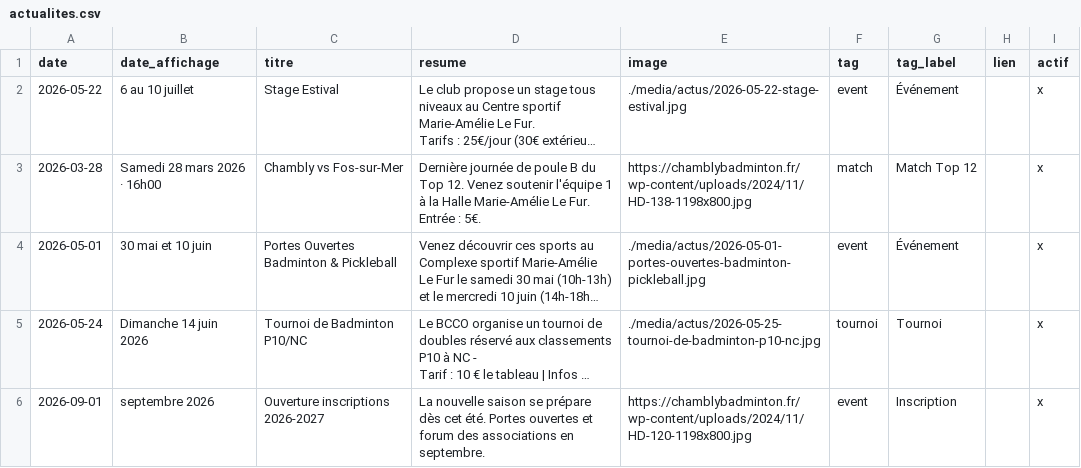
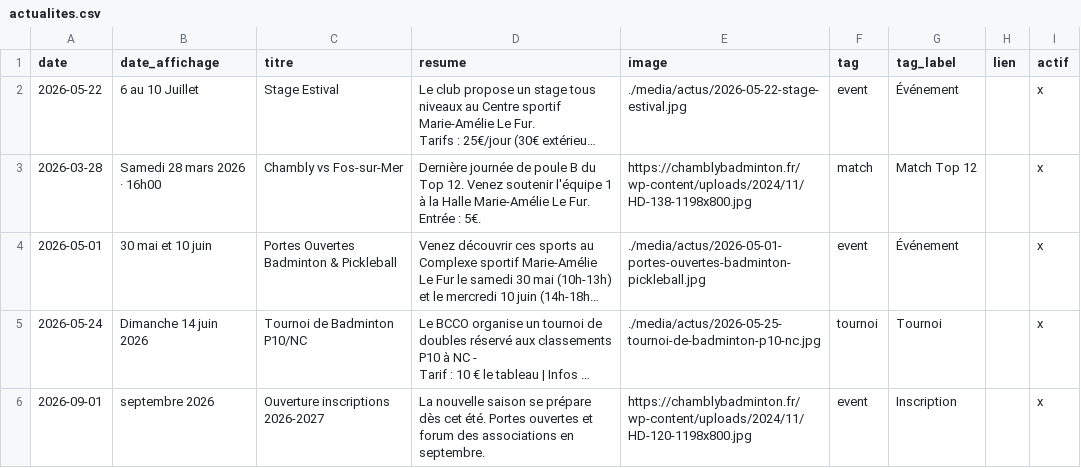
Before and after one commit to theomeurr/ChamblyBad, a CSV file: data/actualites.csv, drawn as a sheet; long unchanged cells end in …; the diff names each change by its address in the sheet, - before the commit and + after, or states it on an @@ line.

Commit message:
Mise à jour actu : Stage Estival

```diff
--- a/data/actualites.csv
+++ b/data/actualites.csv
-B2 (date_affichage): 6 au 10 juillet
+B2 (date_affichage): 6 au 10 Juillet
```
